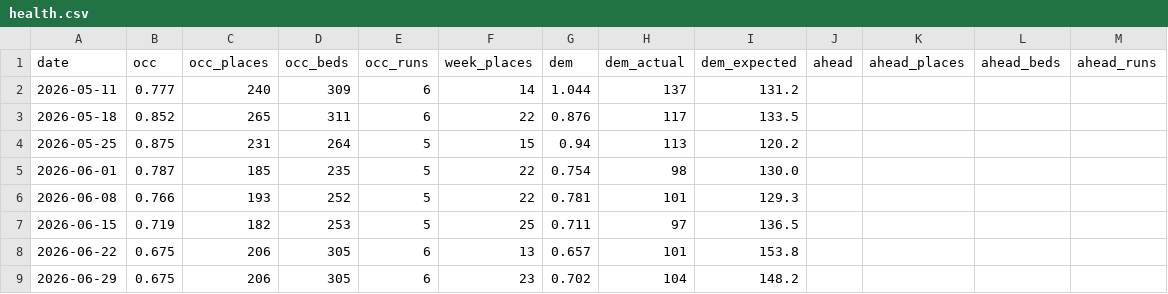
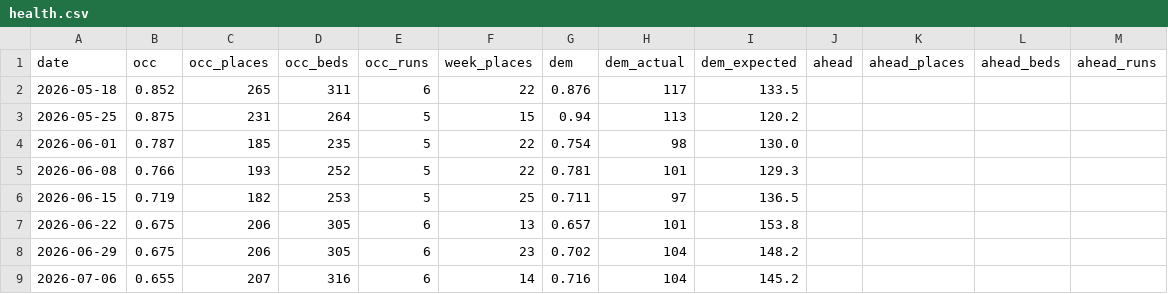
Before and after one commit to bodhimati/Bookings, a CSV file: health.csv, drawn as a sheet; only a part is shown; the shorter side is filled out with more unchanged rows; removed rows and columns are numbered as before the commit, all else as after; the diff covers the shown part only; the diff names each change by its address in the sheet, - before the commit and + after, or states it on an @@ line.

```diff
--- a/health.csv
+++ b/health.csv
-row 2: 2026-05-11 | 0.777 | 240 | 309 | 6 | 14 | 1.044 | 137 | 131.2
```
Also changed, not shown: 1 added row and 30 edited cells elsewhere in this file, upcoming.csv, 2 other files.
